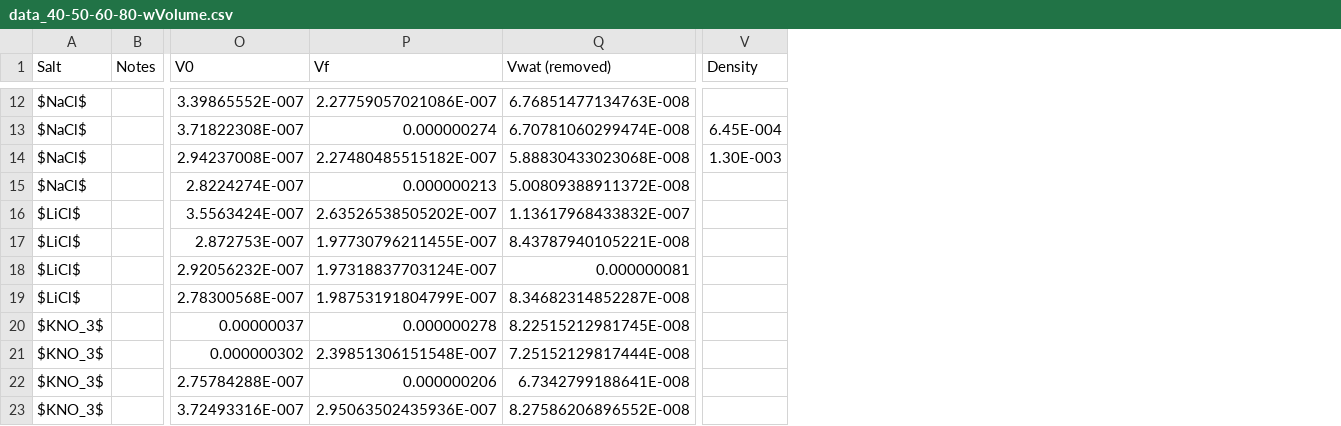
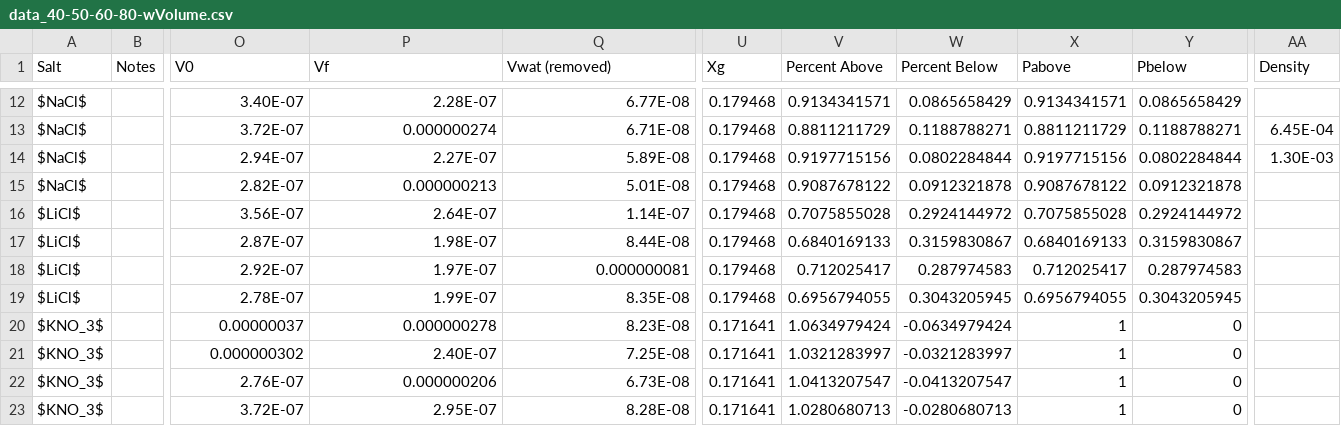
Before and after one commit to mirrorscotty/matlab-scripts, a CSV file: data_40-50-60-80-wVolume.csv, drawn as a sheet; only a part is shown, gaps mark what is left out; addresses are those after the commit; the diff covers the shown part only; the diff names each change by its address in the sheet, - before the commit and + after, or states it on an @@ line.

Commit message:
Added Tg data as well as percent above and below the Tg

```diff
--- a/data_40-50-60-80-wVolume.csv
+++ b/data_40-50-60-80-wVolume.csv
+column U (Xg), rows 12-23: 0.179468 | 0.179468 | 0.179468 | 0.179468 | 0.179468 | 0.179468 | 0.179468 | 0.179468 | 0.171641 | 0.171641 | 0.171641 | 0.171641
+column V (Percent Above), rows 12-23: 0.9134341571 | 0.8811211729 | 0.9197715156 | 0.9087678122 | 0.7075855028 | 0.6840169133 | 0.712025417 | 0.6956794055 | 1.0634979424 | 1.0321283997 | 1.0413207547 | 1.0280680713
+column W (Percent Below), rows 12-23: 0.0865658429 | 0.1188788271 | 0.0802284844 | 0.0912321878 | 0.2924144972 | 0.3159830867 | 0.287974583 | 0.3043205945 | -0.0634979424 | -0.0321283997 | -0.0413207547 | -0.0280680713
+column X (Pabove), rows 12-23: 0.9134341571 | 0.8811211729 | 0.9197715156 | 0.9087678122 | 0.7075855028 | 0.6840169133 | 0.712025417 | 0.6956794055 | 1 | 1 | 1 | 1
+column Y (Pbelow), rows 12-23: 0.0865658429 | 0.1188788271 | 0.0802284844 | 0.0912321878 | 0.2924144972 | 0.3159830867 | 0.287974583 | 0.3043205945 | 0 | 0 | 0 | 0
-O12 (V0): 3.39865552E-007
+O12 (V0): 3.40E-07
-P12 (Vf): 2.27759057021086E-007
+P12 (Vf): 2.28E-07
-Q12 (Vwat (removed)): 6.76851477134763E-008
+Q12 (Vwat (removed)): 6.77E-08
-O13 (V0): 3.71822308E-007
+O13 (V0): 3.72E-07
-Q13 (Vwat (removed)): 6.70781060299474E-008
+Q13 (Vwat (removed)): 6.71E-08
-AA13 (Density): 6.45E-004
+AA13 (Density): 6.45E-04
-O14 (V0): 2.94237008E-007
+O14 (V0): 2.94E-07
-P14 (Vf): 2.27480485515182E-007
+P14 (Vf): 2.27E-07
-Q14 (Vwat (removed)): 5.88830433023068E-008
+Q14 (Vwat (removed)): 5.89E-08
-AA14 (Density): 1.30E-003
+AA14 (Density): 1.30E-03
-O15 (V0): 2.8224274E-007
+O15 (V0): 2.82E-07
-Q15 (Vwat (removed)): 5.00809388911372E-008
+Q15 (Vwat (removed)): 5.01E-08
-O16 (V0): 3.5563424E-007
+O16 (V0): 3.56E-07
-P16 (Vf): 2.63526538505202E-007
+P16 (Vf): 2.64E-07
-Q16 (Vwat (removed)): 1.13617968433832E-007
+Q16 (Vwat (removed)): 1.14E-07
-O17 (V0): 2.872753E-007
+O17 (V0): 2.87E-07
-P17 (Vf): 1.97730796211455E-007
+P17 (Vf): 1.98E-07
-Q17 (Vwat (removed)): 8.43787940105221E-008
+Q17 (Vwat (removed)): 8.44E-08
-O18 (V0): 2.92056232E-007
+O18 (V0): 2.92E-07
-P18 (Vf): 1.97318837703124E-007
+P18 (Vf): 1.97E-07
-O19 (V0): 2.78300568E-007
+O19 (V0): 2.78E-07
-P19 (Vf): 1.98753191804799E-007
+P19 (Vf): 1.99E-07
-Q19 (Vwat (removed)): 8.34682314852287E-008
+Q19 (Vwat (removed)): 8.35E-08
-Q20 (Vwat (removed)): 8.22515212981745E-008
+Q20 (Vwat (removed)): 8.23E-08
-P21 (Vf): 2.39851306151548E-007
+P21 (Vf): 2.40E-07
-Q21 (Vwat (removed)): 7.25152129817444E-008
+Q21 (Vwat (removed)): 7.25E-08
-O22 (V0): 2.75784288E-007
+O22 (V0): 2.76E-07
-Q22 (Vwat (removed)): 6.7342799188641E-008
+Q22 (Vwat (removed)): 6.73E-08
-O23 (V0): 3.72493316E-007
+O23 (V0): 3.72E-07
-P23 (Vf): 2.95063502435936E-007
+P23 (Vf): 2.95E-07
-Q23 (Vwat (removed)): 8.27586206896552E-008
+Q23 (Vwat (removed)): 8.28E-08
```
Also changed, not shown: 121 edited cells elsewhere in this file.
